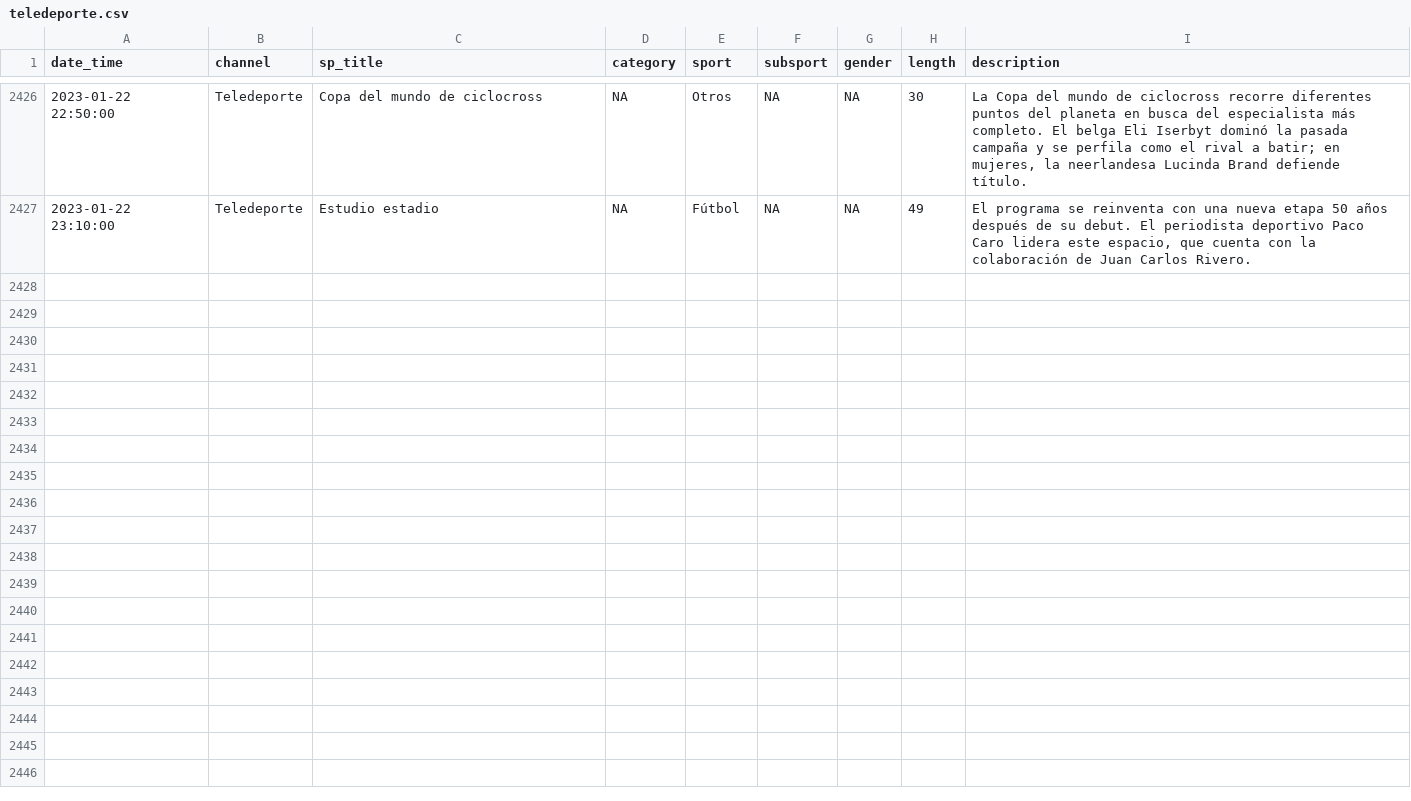
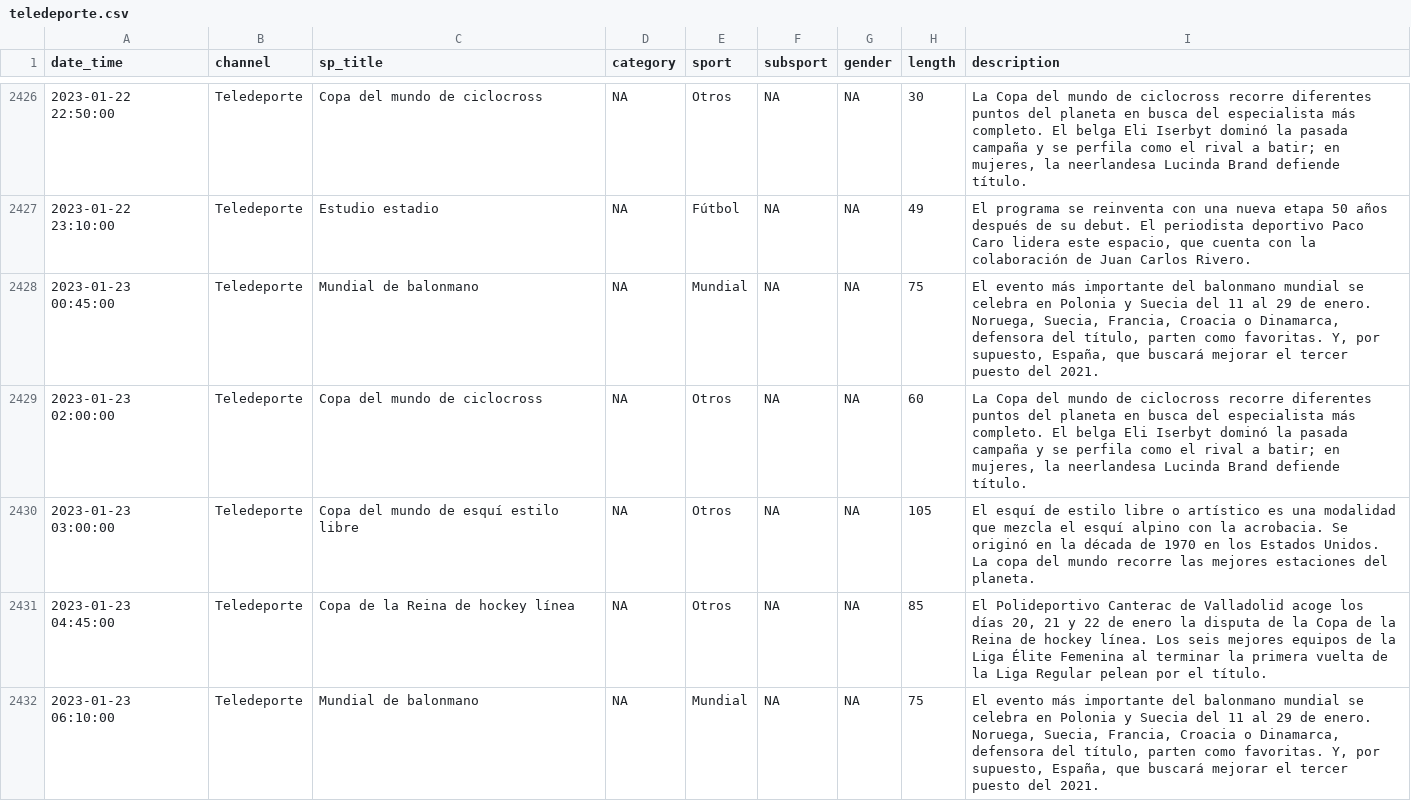
Before and after one commit to GuilleDiaz7/Automatic-Web-Scraping-of-Teledeporte, a CSV file: data/teledeporte.csv, drawn as a sheet; only a part is shown, gaps mark what is left out; the diff covers the shown part only.

```diff
--- a/data/teledeporte.csv
+++ b/data/teledeporte.csv
@@ -2427 +2427,6 @@
 2023-01-22 23:10:00,"Teledeporte","Estudio estadio",NA,"Fútbol",NA,NA,49,"El programa se reinventa con una nueva etapa 50 años después de su debut. El periodista deportivo Paco Caro lidera este espacio, que cuenta con la colaboración de Juan Carlos Rivero."
+2023-01-23 00:45:00,"Teledeporte","Mundial de balonmano",NA,"Mundial",NA,NA,75,"El evento más importante del balonmano mundial se celebra en Polonia y Suecia del 11 al 29 de enero. Noruega, Suecia, Francia, Croacia o Dinamarca, defensora del título, parten como favoritas. Y, por supuesto, España, que buscará mejorar el tercer puesto del 2021."
+2023-01-23 02:00:00,"Teledeporte","Copa del mundo de ciclocross",NA,"Otros",NA,NA,60,"La Copa del mundo de ciclocross recorre diferentes puntos del planeta en busca del especialista más completo. El belga Eli Iserbyt dominó la pasada campaña y se perfila como el rival a batir; en mujeres, la neerlandesa Lucinda Brand defiende título."
+2023-01-23 03:00:00,"Teledeporte","Copa del mundo de esquí estilo libre",NA,"Otros",NA,NA,105,"El esquí de estilo libre o artístico es una modalidad que mezcla el esquí alpino con la acrobacia. Se originó en la década de 1970 en los Estados Unidos. La copa del mundo recorre las mejores estaciones del planeta."
+2023-01-23 04:45:00,"Teledeporte","Copa de la Reina de hockey línea",NA,"Otros",NA,NA,85,"El Polideportivo Canterac de Valladolid acoge los días 20, 21 y 22 de enero la disputa de la Copa de la Reina de hockey línea. Los seis mejores equipos de la Liga Élite Femenina al terminar la primera vuelta de la Liga Regular pelean por el título."
+2023-01-23 06:10:00,"Teledeporte","Mundial de balonmano",NA,"Mundial",NA,NA,75,"El evento más importante del balonmano mundial se celebra en Polonia y Suecia del 11 al 29 de enero. Noruega, Suecia, Francia, Croacia o Dinamarca, defensora del título, parten como favoritas. Y, por supuesto, España, que buscará mejorar el tercer puesto del 2021."
```
Also changed, not shown: 12 added rows elsewhere in this file.
